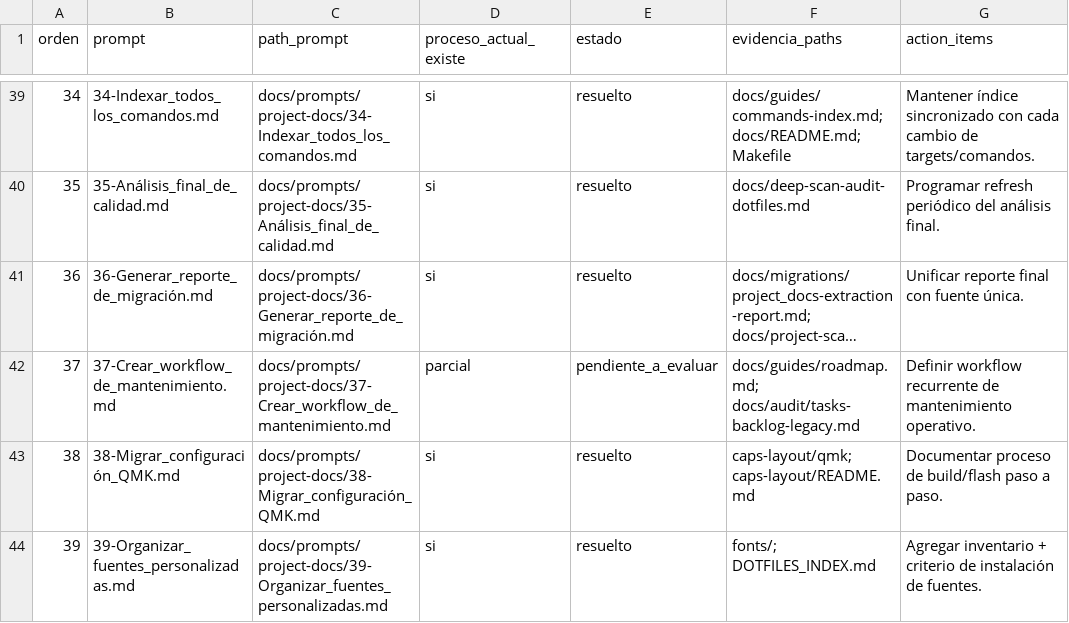
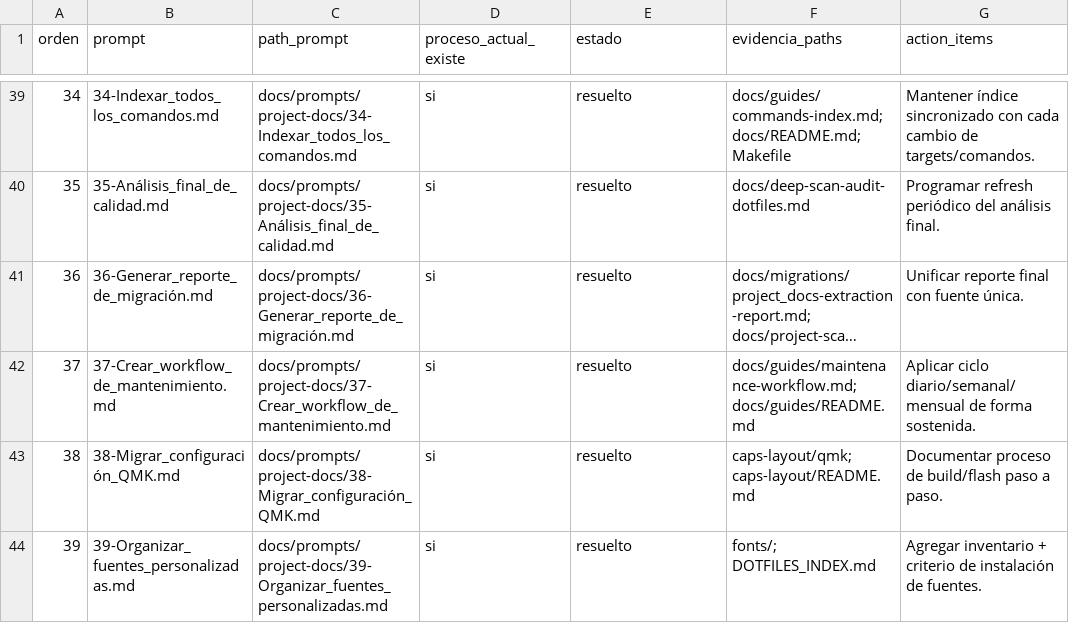
Before and after one commit to angelpixel-core/dotfiles, a CSV file: docs/audit/project-docs-prompts-coverage.csv, drawn as a sheet; only a part is shown, gaps mark what is left out; long unchanged cells end in …; the diff names each change by its address in the sheet, - before the commit and + after, or states it on an @@ line.

Commit message:
docs(guides): add maintenance workflow and resolve prompt 37

```diff
--- a/docs/audit/project-docs-prompts-coverage.csv
+++ b/docs/audit/project-docs-prompts-coverage.csv
-D42 (proceso_actual_existe): parcial
+D42 (proceso_actual_existe): si
-E42 (estado): pendiente_a_evaluar
+E42 (estado): resuelto
-F42 (evidencia_paths): docs/guides/roadmap.md; docs/audit/tasks-backlog-legacy.md
+F42 (evidencia_paths): docs/guides/maintenance-workflow.md; docs/guides/README.md
-G42 (action_items): Definir workflow recurrente de mantenimiento operativo.
+G42 (action_items): Aplicar ciclo diario/semanal/mensual de forma sostenida.
```
Also changed, not shown: docs/audit/project-docs-prompts-reference-table.csv, 7 other files.
